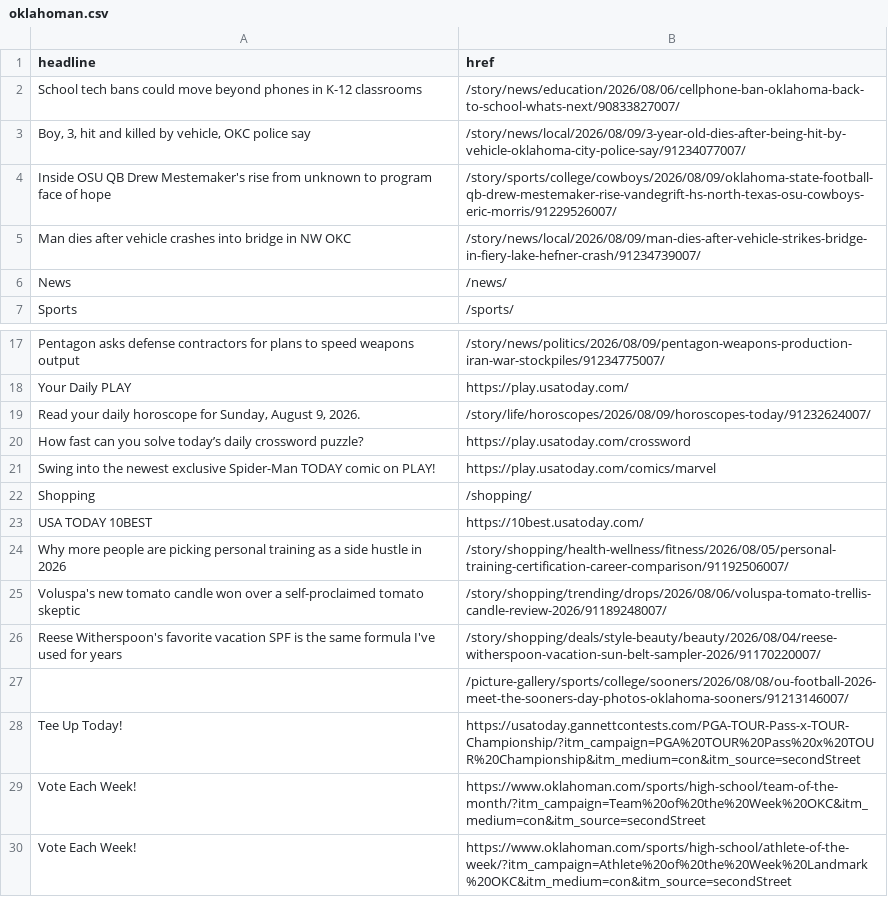
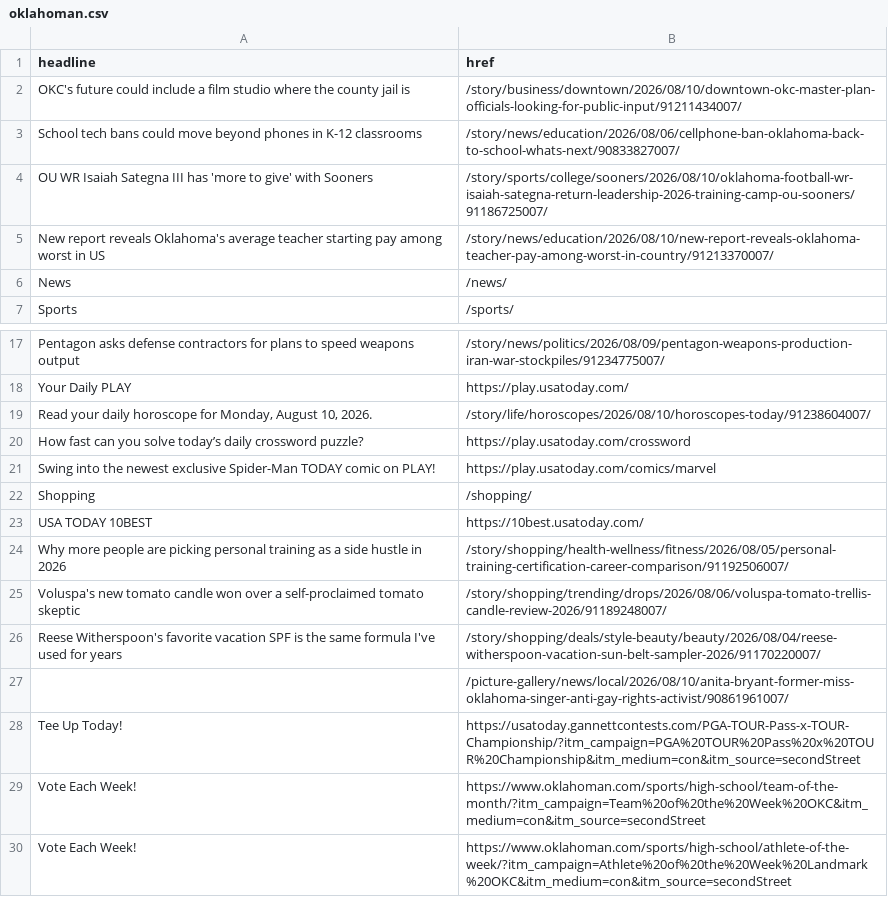
Before and after one commit to jessieblaeser/auto-scraper, a CSV file: oklahoman.csv, drawn as a sheet; only a part is shown, gaps mark what is left out.

```diff
--- a/oklahoman.csv
+++ b/oklahoman.csv
@@ -1,6 +1,6 @@
 headline,href
+OKC's future could include a film studio where the county jail is,/story/business/downtown/2026/08/10/downtown-okc-master-plan-officials-looking-for-public-input/91211434007/
 School tech bans could move beyond phones in K-12 classrooms,/story/news/education/2026/08/06/cellphone-ban-oklahoma-back-to-school-whats-next/90833827007/
-"Boy, 3, hit and killed by vehicle, OKC police say",/story/news/local/2026/08/09/3-year-old-dies-after-being-hit-by-vehicle-oklahoma-city-police-say/91234077007/
-Inside OSU QB Drew Mestemaker's rise from unknown to program face of hope,/story/sports/college/cowboys/2026/08/09/oklahoma-state-football-qb-drew-mestemaker-rise-vandegrift-hs-north-texas-osu-cowboys-eric-morris/91229526007/
-Man dies after vehicle crashes into bridge in NW OKC,/story/news/local/2026/08/09/man-dies-after-vehicle-strikes-bridge-in-fiery-lake-hefner-crash/91234739007/
+OU WR Isaiah Sategna III has 'more to give' with Sooners,/story/sports/college/sooners/2026/08/10/oklahoma-football-wr-isaiah-sategna-return-leadership-2026-training-camp-ou-sooners/91186725007/
+New report reveals Oklahoma's average teacher starting pay among worst in US,/story/news/education/2026/08/10/new-report-reveals-oklahoma-teacher-pay-among-worst-in-country/91213370007/
 News,/news/
@@ -18,3 +18,3 @@ Pentagon asks defense contractors for plans to speed weapons output,/story/news/
 Your Daily PLAY,https://play.usatoday.com/
-"Read your daily horoscope for Sunday, August 9, 2026.",/story/life/horoscopes/2026/08/09/horoscopes-today/91232624007/
+"Read your daily horoscope for Monday, August 10, 2026.",/story/life/horoscopes/2026/08/10/horoscopes-today/91238604007/
 How fast can you solve today’s daily crossword puzzle?,https://play.usatoday.com/crossword
@@ -26,3 +26,3 @@ Voluspa's new tomato candle won over a self-proclaimed tomato skeptic,/story/sho
 Reese Witherspoon's favorite vacation SPF is the same formula I've used for years,/story/shopping/deals/style-beauty/beauty/2026/08/04/reese-witherspoon-vacation-sun-belt-sampler-2026/91170220007/
-,/picture-gallery/sports/college/sooners/2026/08/08/ou-football-2026-meet-the-sooners-day-photos-oklahoma-sooners/91213146007/
+,/picture-gallery/news/local/2026/08/10/anita-bryant-former-miss-oklahoma-singer-anti-gay-rights-activist/90861961007/
 Tee Up Today!,https://usatoday.gannettcontests.com/PGA-TOUR-Pass-x-TOUR-Championship/?itm_campaign=PGA%20TOUR%20Pass%20x%20TOUR%20Championship&itm_medium=con&itm_source=secondStreet
```
